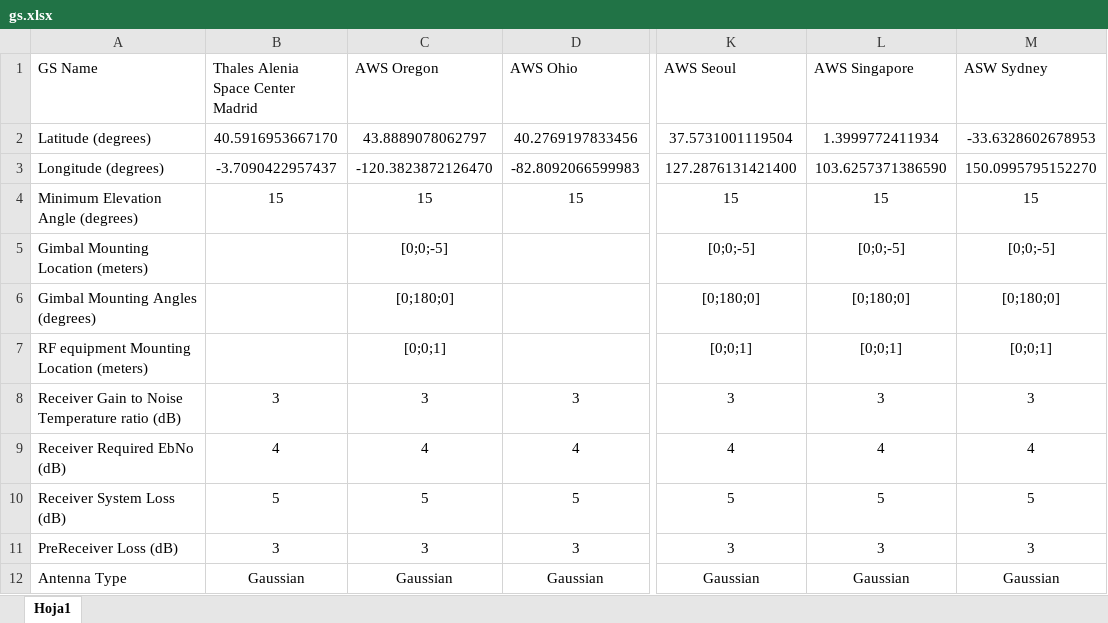
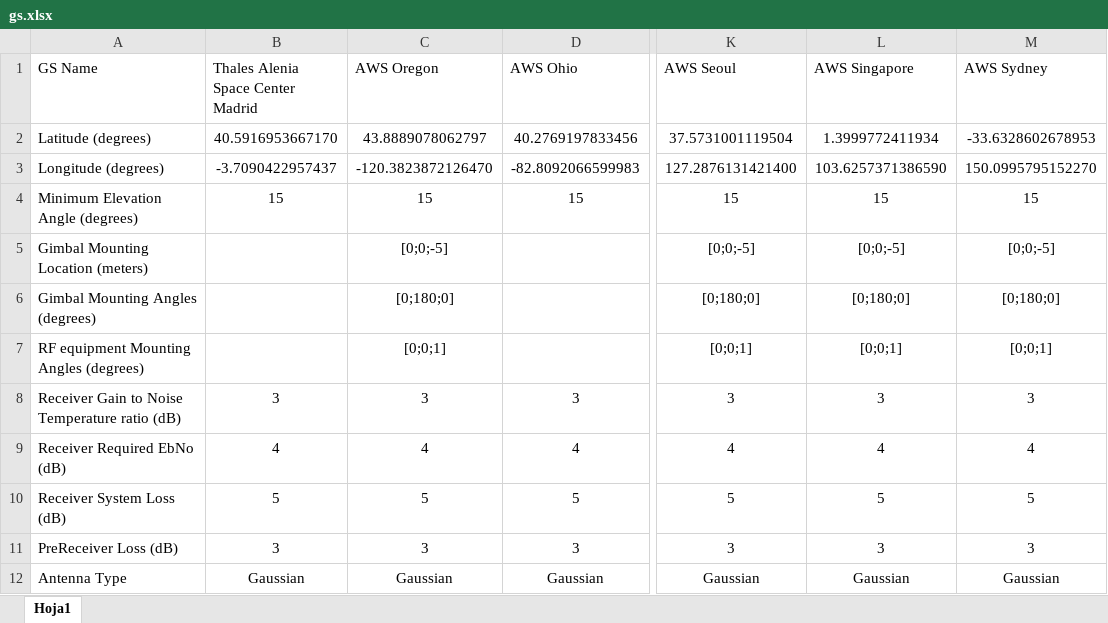
Before and after one commit to cborao/experiment_mission_planner, an Excel workbook: gs.xlsx, sheet Hoja1, drawn as a sheet; only a part is shown, gaps mark what is left out; values as stored, in another font and other column widths than the file's, no borders; the diff names each change by its address in the sheet, - before the commit and + after, or states it on an @@ line.

```diff
--- a/gs.xlsx (sheet Hoja1)
+++ b/gs.xlsx (sheet Hoja1)
-M1: ASW Sydney
+M1: AWS Sydney
-A7 (GS Name): RF equipment Mounting Location (meters)
+A7 (GS Name): RF equipment Mounting Angles (degrees)
```
Also changed, not shown: 3 other files.
